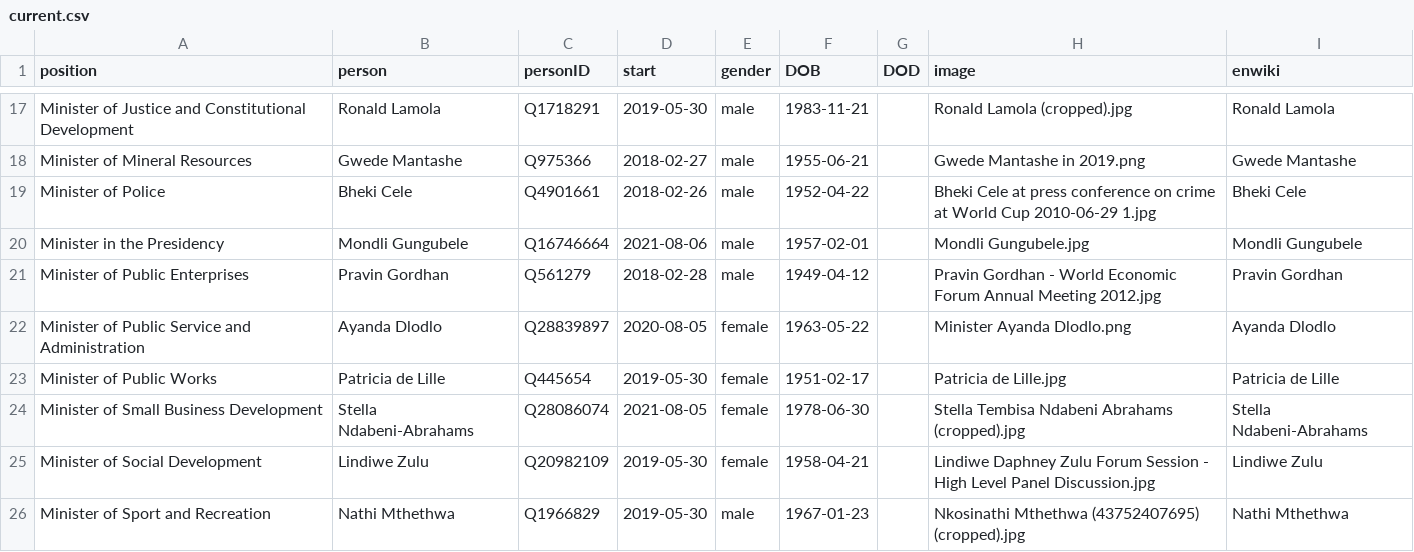
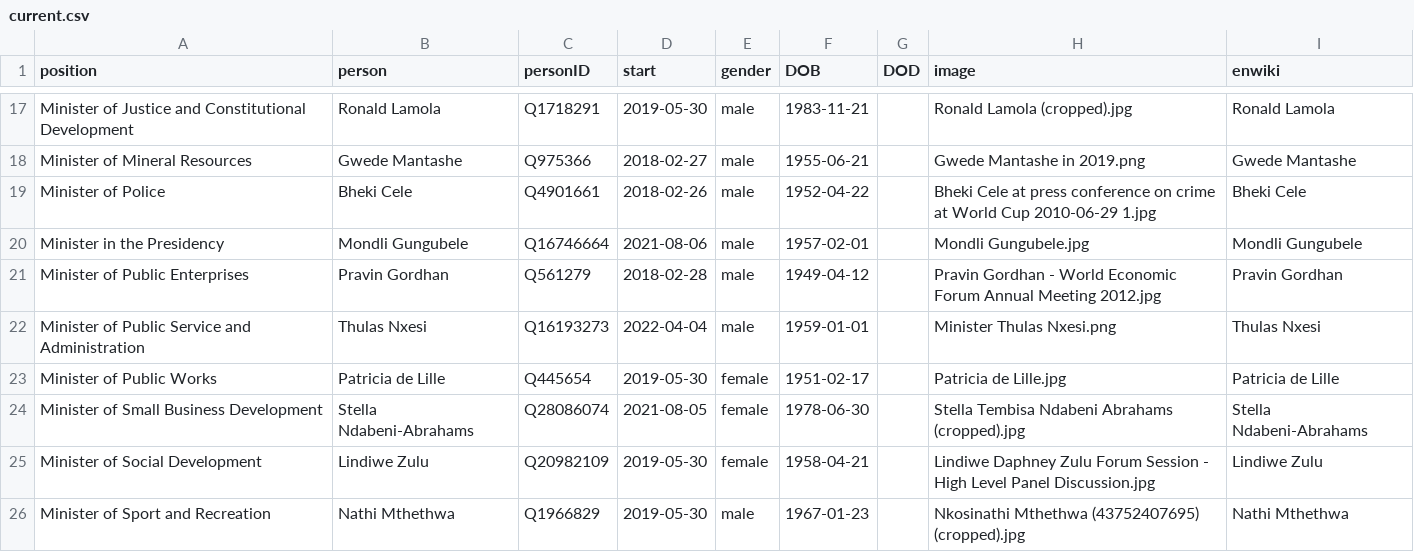
Before and after one commit to every-politician-scrapers/south-africa-cabinet, a CSV file: html/current.csv, drawn as a sheet; only a part is shown, gaps mark what is left out.

```diff
--- a/html/current.csv
+++ b/html/current.csv
@@ -21,3 +21,3 @@ Minister in the Presidency,Mondli Gungubele,Q16746664,2021-08-06,male,1957-02-01
 Minister of Public Enterprises,Pravin Gordhan,Q561279,2018-02-28,male,1949-04-12,,Pravin Gordhan - World Economic Forum Annual Meeting 2012.jpg,Pravin Gordhan
-Minister of Public Service and Administration,Ayanda Dlodlo,Q28839897,2020-08-05,female,1963-05-22,,Minister Ayanda Dlodlo.png,Ayanda Dlodlo
+Minister of Public Service and Administration,Thulas Nxesi,Q16193273,2022-04-04,male,1959-01-01,,Minister Thulas Nxesi.png,Thulas Nxesi
 Minister of Public Works,Patricia de Lille,Q445654,2019-05-30,female,1951-02-17,,Patricia de Lille.jpg,Patricia de Lille
```
Also changed, not shown: html/holders21.csv, 1 other file.
